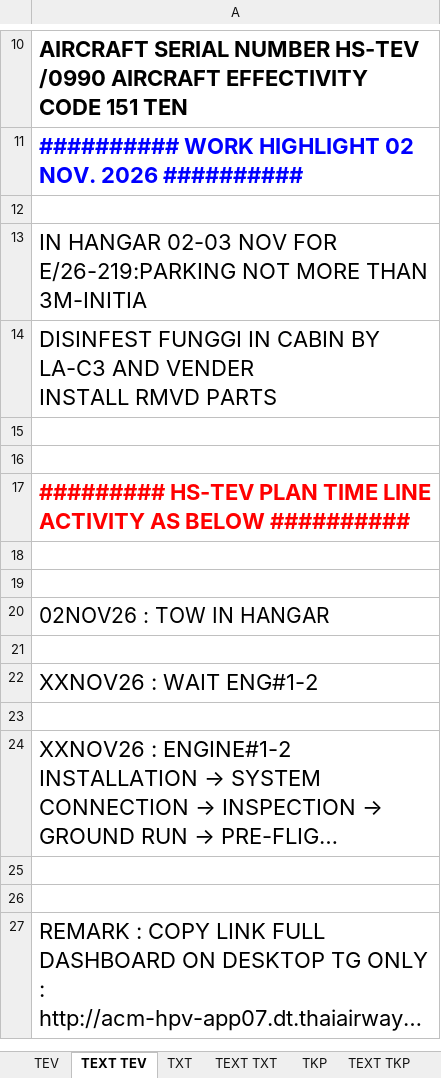
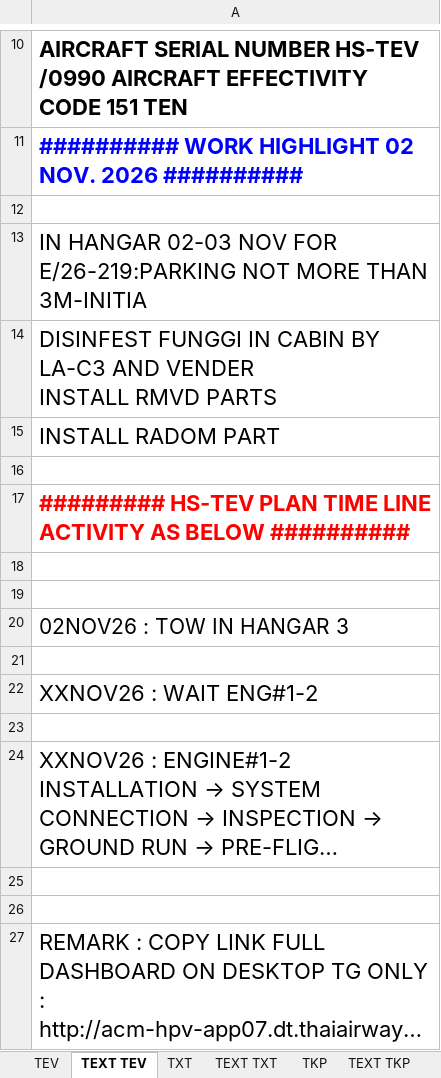
Before and after one commit to Huan289100/aircraft-maintenance-dashboard, an Excel workbook: Aircraft_Maintenance_Data.xlsx, sheet TEXT TEV, drawn as a sheet; only a part is shown, gaps mark what is left out; long unchanged cells end in …; values as stored, in another font and other column widths than the file's, no borders; the diff names each change by its address in the sheet, - before the commit and + after, or states it on an @@ line.

Commit message:
Add files via upload

```diff
--- a/Aircraft_Maintenance_Data.xlsx (sheet TEXT TEV)
+++ b/Aircraft_Maintenance_Data.xlsx (sheet TEXT TEV)
-A15: (empty)
+A15: INSTALL RADOM PART
-A20: 02NOV26 : TOW IN HANGAR
+A20: 02NOV26 : TOW IN HANGAR 3
```
Also changed, not shown: charts or pictures.
